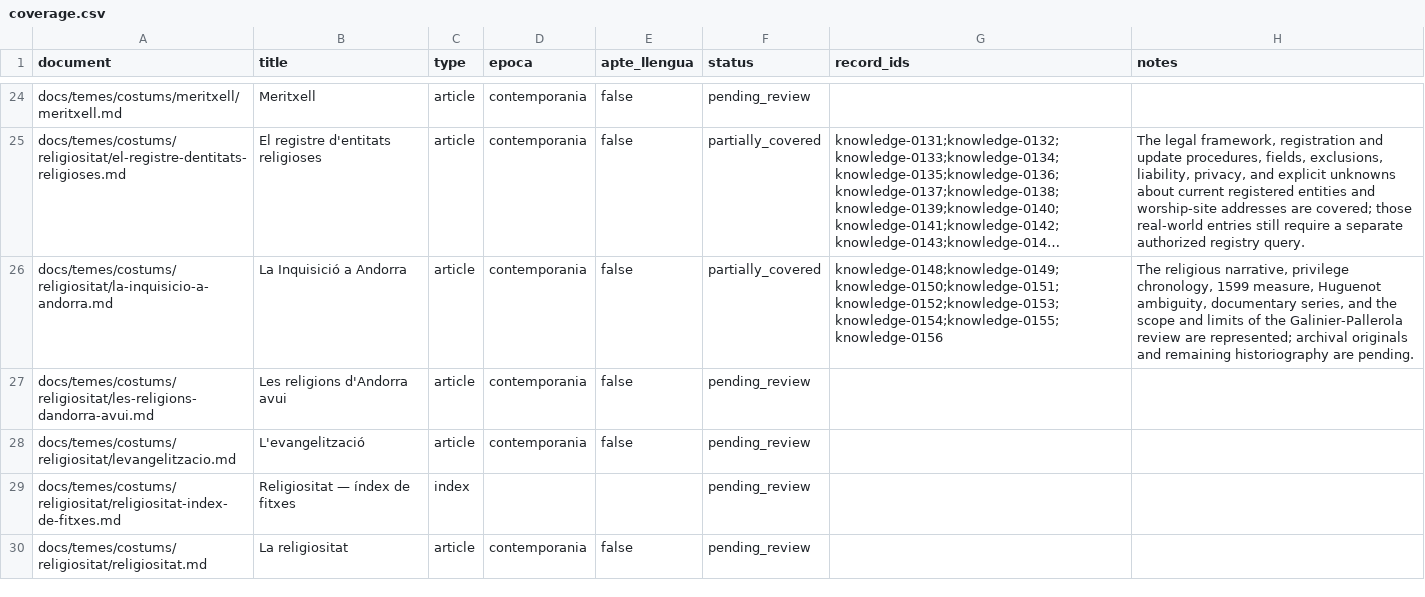
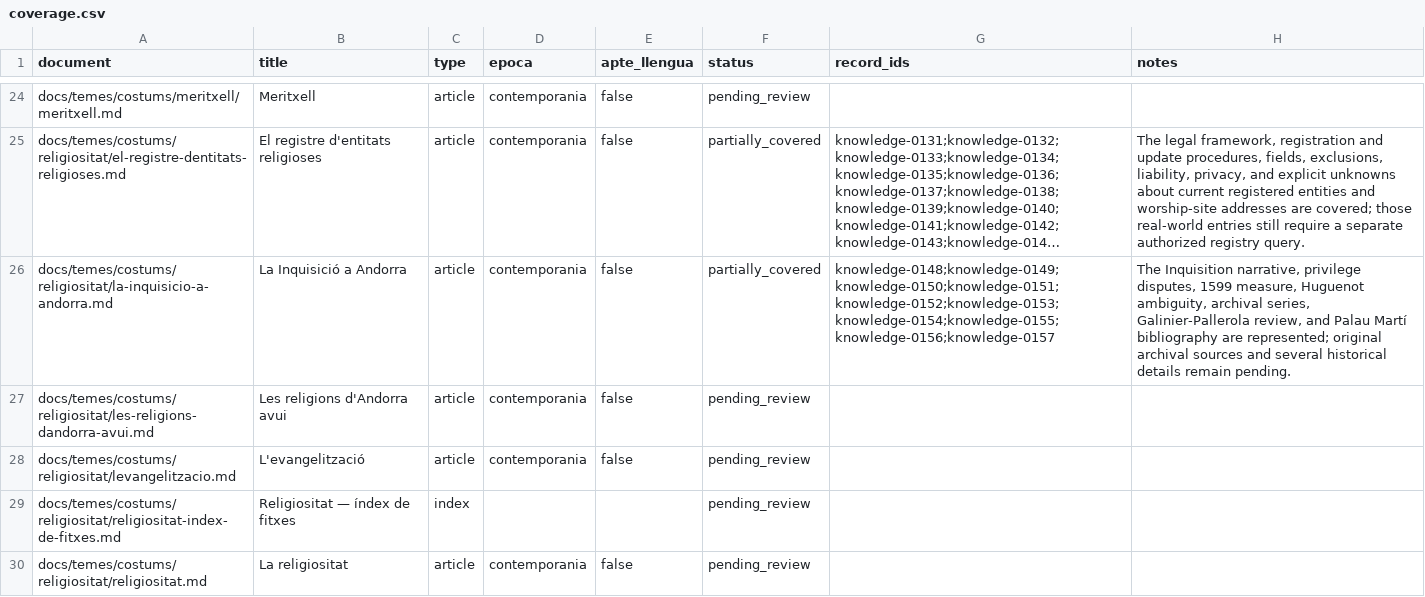
Before and after one commit to ericrisco/maia, a CSV file: training-data/knowledge/work/coverage.csv, drawn as a sheet; only a part is shown, gaps mark what is left out; long unchanged cells end in …; the diff names each change by its address in the sheet, - before the commit and + after, or states it on an @@ line.

Commit message:
✨ data(knowledge): distinguish Palau Martí titles

```diff
--- a/training-data/knowledge/work/coverage.csv
+++ b/training-data/knowledge/work/coverage.csv
-G26 (record_ids): knowledge-0148;knowledge-0149;knowledge-0150;knowledge-0151;knowledge-0152;knowledge-0153;knowledge-0154;knowledge-0155;knowledge-0156
+G26 (record_ids): knowledge-0148;knowledge-0149;knowledge-0150;knowledge-0151;knowledge-0152;knowledge-0153;knowledge-0154;knowledge-0155;knowledge-0156;knowledge-0157
-H26 (notes): The religious narrative, privilege chronology, 1599 measure, Huguenot ambiguity, documentary series, and the scope and limits of the Galinier-Pallerola review are represented; archival originals and remaining historiography are pending.
+H26 (notes): The Inquisition narrative, privilege disputes, 1599 measure, Huguenot ambiguity, archival series, Galinier-Pallerola review, and Palau Martí bibliography are represented; original archival sources and several historical details remain pending.
```
Also changed, not shown: 3 other files.
